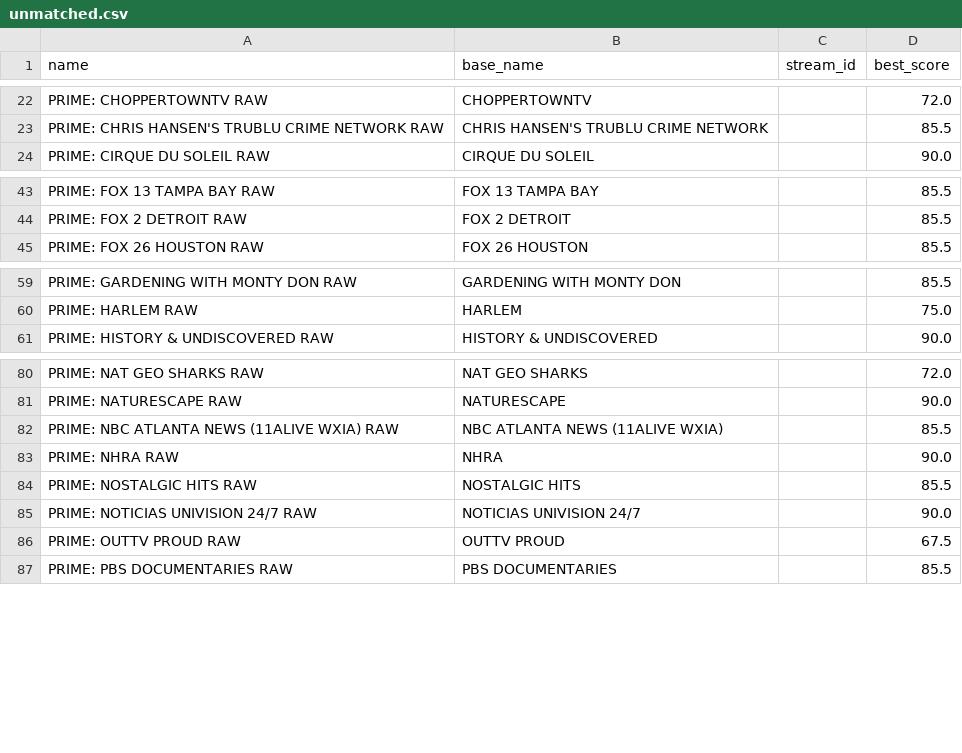
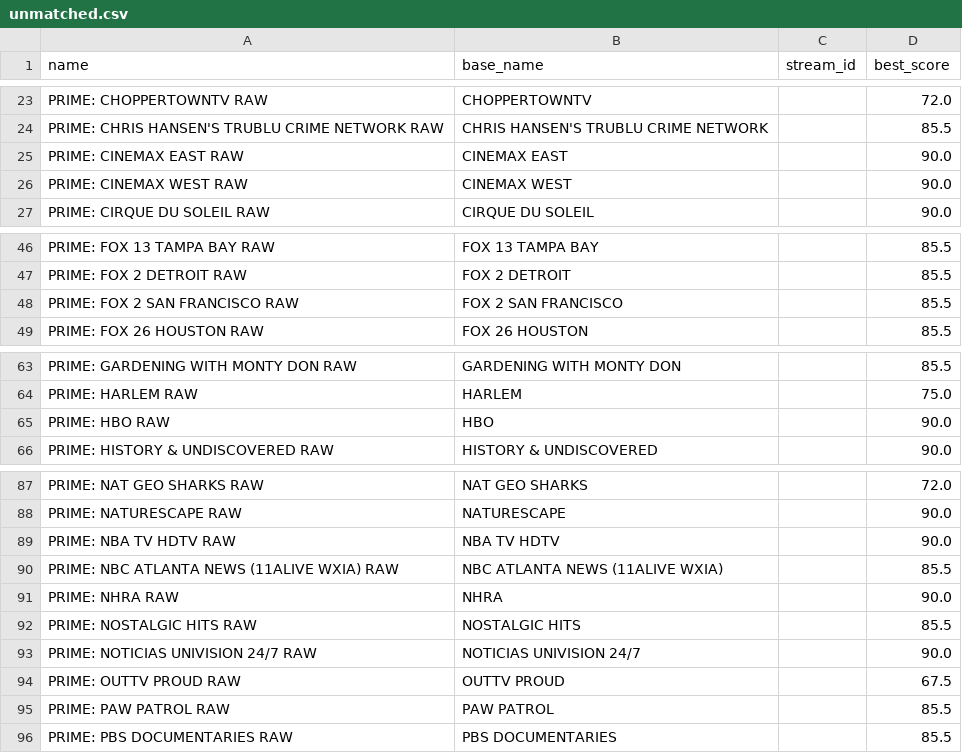
Before and after one commit to theuauchessclub/uau-backend, a CSV file: primevideo-epg/unmatched.csv, drawn as a sheet; only a part is shown, gaps mark what is left out; the diff covers the shown part only.

```diff
--- a/primevideo-epg/unmatched.csv
+++ b/primevideo-epg/unmatched.csv
@@ -23,2 +24,4 @@ PRIME: CHOPPERTOWNTV RAW,CHOPPERTOWNTV,,72.0
 PRIME: CHRIS HANSEN'S TRUBLU CRIME NETWORK RAW,CHRIS HANSEN'S TRUBLU CRIME NETWORK,,85.5
+PRIME: CINEMAX EAST RAW,CINEMAX EAST,,90.0
+PRIME: CINEMAX WEST RAW,CINEMAX WEST,,90.0
 PRIME: CIRQUE DU SOLEIL RAW,CIRQUE DU SOLEIL,,90.0
@@ -44,2 +47,3 @@ PRIME: FOX 13 TAMPA BAY RAW,FOX 13 TAMPA BAY,,85.5
 PRIME: FOX 2 DETROIT RAW,FOX 2 DETROIT,,85.5
+PRIME: FOX 2 SAN FRANCISCO RAW,FOX 2 SAN FRANCISCO,,85.5
 PRIME: FOX 26 HOUSTON RAW,FOX 26 HOUSTON,,85.5
@@ -60,2 +64,3 @@ PRIME: GARDENING WITH MONTY DON RAW,GARDENING WITH MONTY DON,,85.5
 PRIME: HARLEM RAW,HARLEM,,75.0
+PRIME: HBO RAW,HBO,,90.0
 PRIME: HISTORY & UNDISCOVERED RAW,HISTORY & UNDISCOVERED,,90.0
@@ -81,2 +88,3 @@ PRIME: NAT GEO SHARKS RAW,NAT GEO SHARKS,,72.0
 PRIME: NATURESCAPE RAW,NATURESCAPE,,90.0
+PRIME: NBA TV HDTV RAW,NBA TV HDTV,,90.0
 PRIME: NBC ATLANTA NEWS (11ALIVE WXIA) RAW,NBC ATLANTA NEWS (11ALIVE WXIA),,85.5
@@ -86,2 +94,3 @@ PRIME: NOTICIAS UNIVISION 24/7 RAW,NOTICIAS UNIVISION 24/7,,90.0
 PRIME: OUTTV PROUD RAW,OUTTV PROUD,,67.5
+PRIME: PAW PATROL RAW,PAW PATROL,,85.5
 PRIME: PBS DOCUMENTARIES RAW,PBS DOCUMENTARIES,,85.5
```
Also changed, not shown: 15 added rows and 4 removed rows elsewhere in this file, primevideo-epg/match-report.csv, 8 other files.
